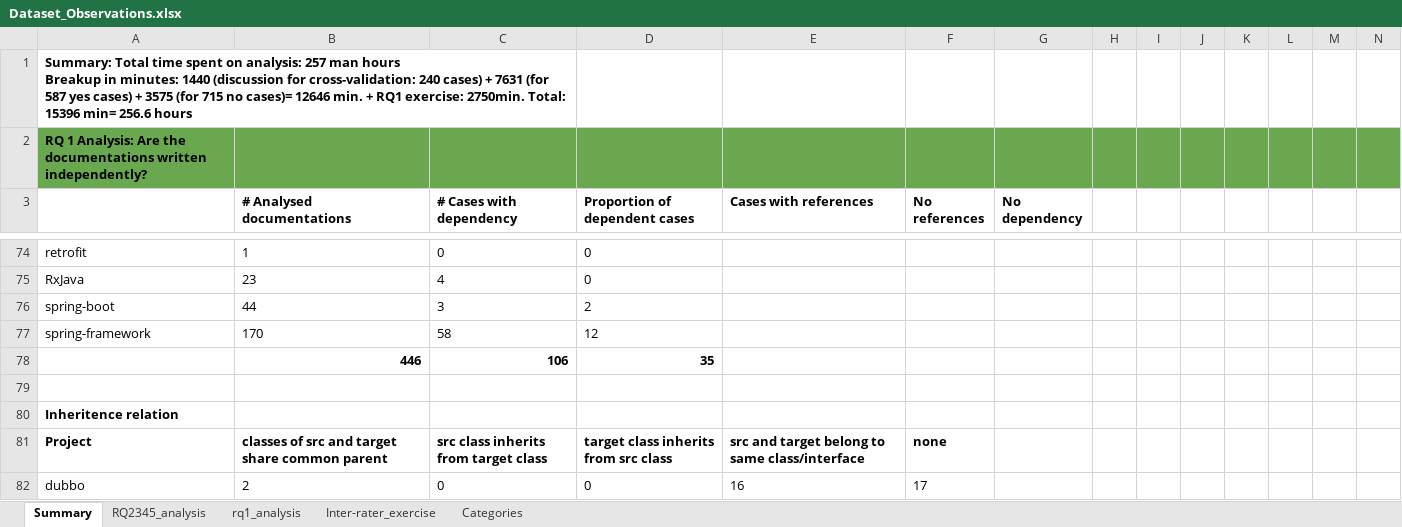
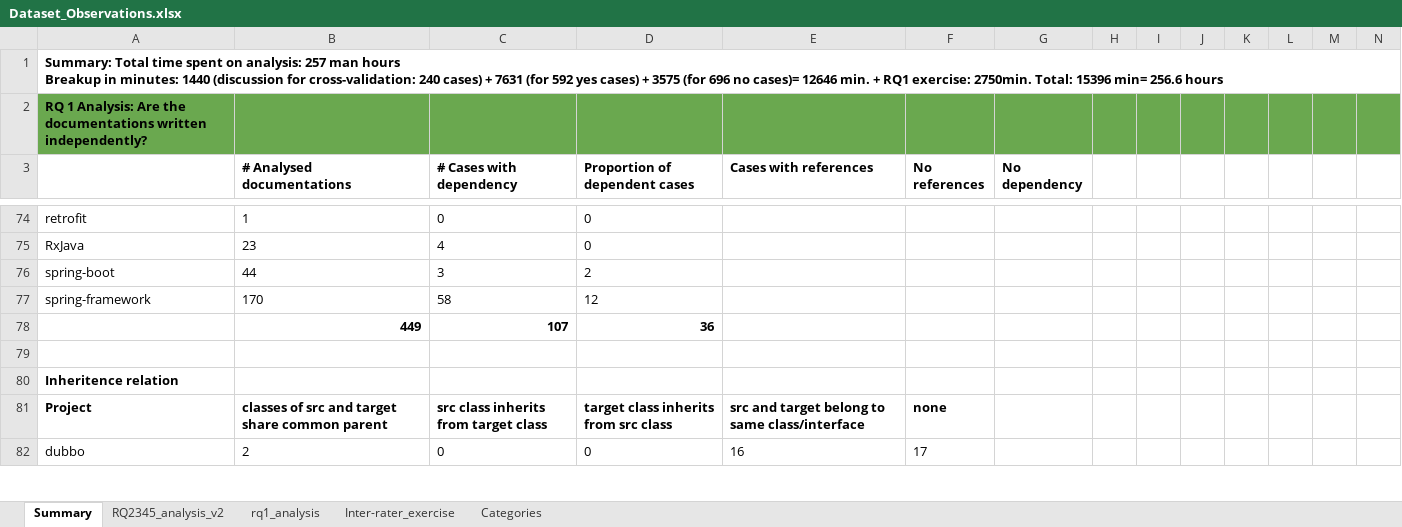
Before and after one commit to pag-iiitd/DocDependency, an Excel workbook: Dataset_Observations.xlsx, sheet Summary, drawn as a sheet; only a part is shown, gaps mark what is left out; values as stored, in another font and other column widths than the file's, no borders; charts and pictures not drawn; removed rows and columns are numbered as before the commit, all else as after; rows hold the shown columns only; the diff covers the shown part only; the diff names each change by its address in the sheet, - before the commit and + after, or states it on an @@ line.

```diff
--- a/Dataset_Observations.xlsx (sheet Summary)
+++ b/Dataset_Observations.xlsx (sheet Summary)
-sheet tab: RQ2345_analysis
+sheet tab: RQ2345_analysis_v2
-A1: …7631 (for 587 yes cases) + 3575 (for 715 no cases)=…
+A1: …7631 (for 592 yes cases) + 3575 (for 696 no cases)=…
-A1:C1 merged
-row 78:  | 446 | 106 | 35
+row 78:  | 449 | 107 | 36
```
Also changed, not shown: 2 added rows, 2 removed rows and 40 edited cells elsewhere in this sheet, sheet RQ2345_analysis_v2, sheet Inter-rater_exercise, charts or pictures.
